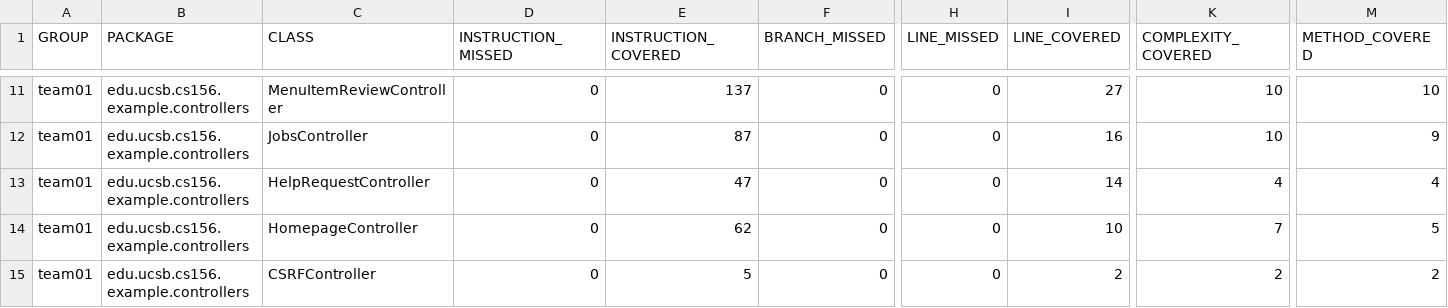
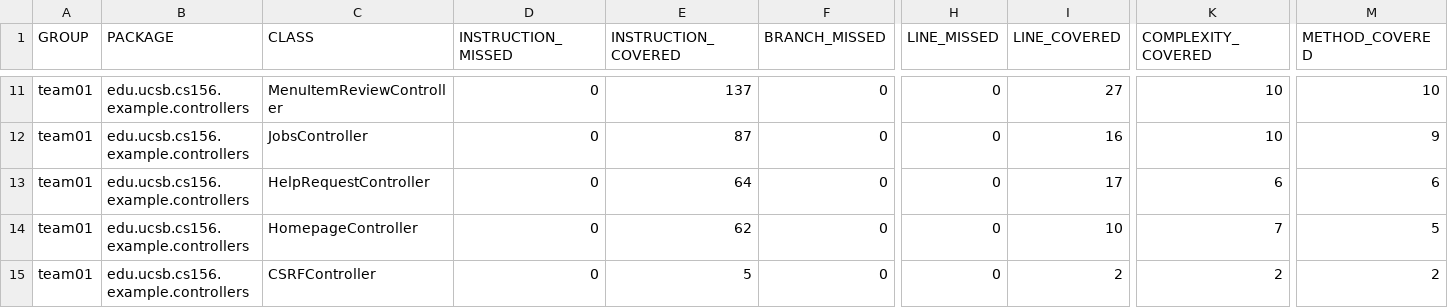
Before and after one commit to ucsb-cs156-s25/team01-s25-02, a CSV file: jacoco/jacoco.csv, drawn as a sheet; only a part is shown, gaps mark what is left out; the diff names each change by its address in the sheet, - before the commit and + after, or states it on an @@ line.

```diff
--- a/jacoco/jacoco.csv
+++ b/jacoco/jacoco.csv
-E13 (INSTRUCTION_COVERED): 47
+E13 (INSTRUCTION_COVERED): 64
-I13 (LINE_COVERED): 14
+I13 (LINE_COVERED): 17
-K13 (COMPLEXITY_COVERED): 4
+K13 (COMPLEXITY_COVERED): 6
-M13 (METHOD_COVERED): 4
+M13 (METHOD_COVERED): 6
```
Also changed, not shown: 7 other files.
